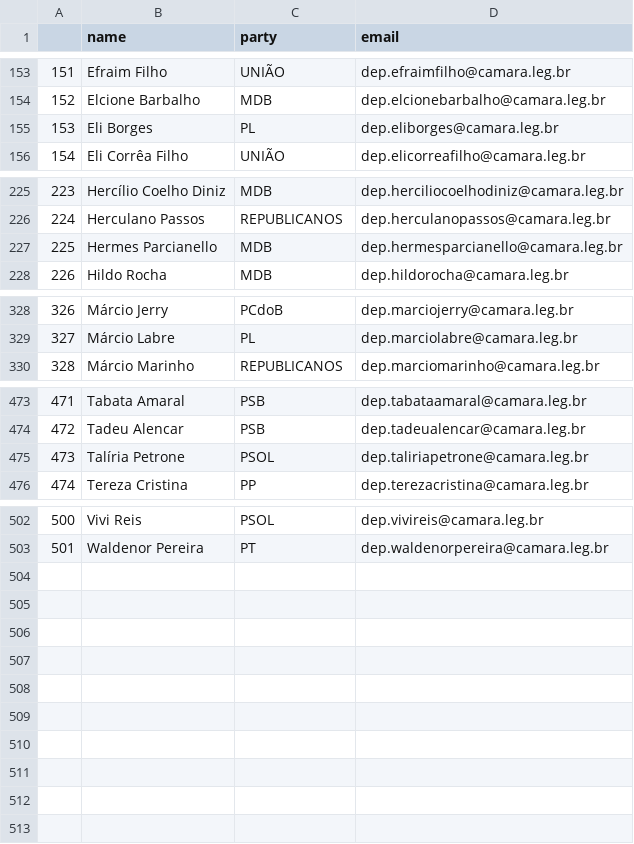
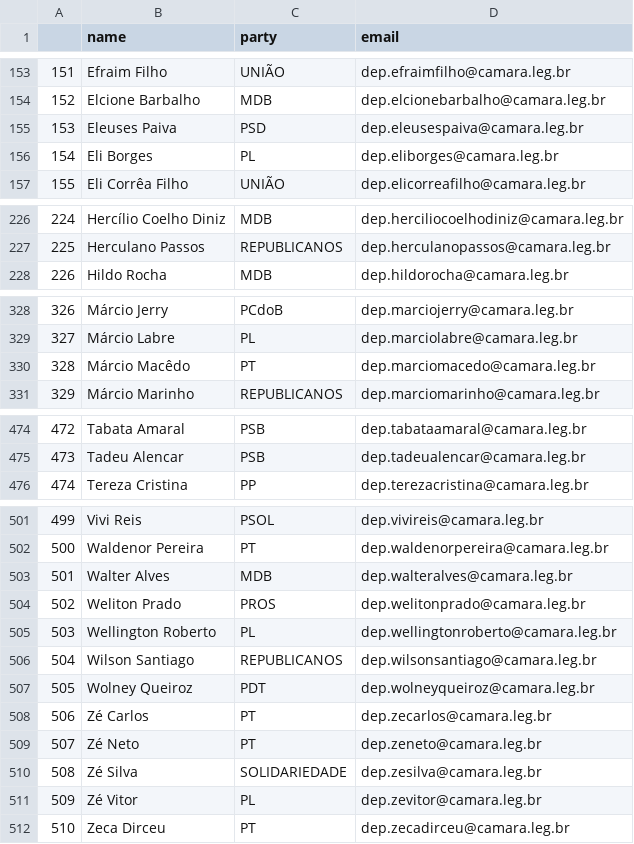
Before and after one commit to 7onn/politicians-contacts, a CSV file: congress.csv, drawn as a sheet; only a part is shown, gaps mark what is left out; removed rows and columns are numbered as before the commit, all else as after; the diff covers the shown part only; the diff names each change by its address in the sheet, - before the commit and + after, or states it on an @@ line.

Commit message:
Update politicians contact list

```diff
--- a/congress.csv
+++ b/congress.csv
+row 155: 153 | Eleuses Paiva | PSD | dep.eleusespaiva@camara.leg.br
@@ column A renumbered between rows 156 and 502 @@
-row 227: 225 | Hermes Parcianello | MDB | dep.hermesparcianello@camara.leg.br
+row 330: 328 | Márcio Macêdo | PT | dep.marciomacedo@camara.leg.br
-row 475: 473 | Talíria Petrone | PSOL | dep.taliriapetrone@camara.leg.br
+row 503: 501 | Walter Alves | MDB | dep.walteralves@camara.leg.br
+row 504: 502 | Weliton Prado | PROS | dep.welitonprado@camara.leg.br
+row 505: 503 | Wellington Roberto | PL | dep.wellingtonroberto@camara.leg.br
+row 506: 504 | Wilson Santiago | REPUBLICANOS | dep.wilsonsantiago@camara.leg.br
+row 507: 505 | Wolney Queiroz | PDT | dep.wolneyqueiroz@camara.leg.br
+row 508: 506 | Zé Carlos | PT | dep.zecarlos@camara.leg.br
+row 509: 507 | Zé Neto | PT | dep.zeneto@camara.leg.br
+row 510: 508 | Zé Silva | SOLIDARIEDADE | dep.zesilva@camara.leg.br
+row 511: 509 | Zé Vitor | PL | dep.zevitor@camara.leg.br
+row 512: 510 | Zeca Dirceu | PT | dep.zecadirceu@camara.leg.br
```
Also changed, not shown: 1 removed row and 5 edited cells elsewhere in this file, senate.csv.
